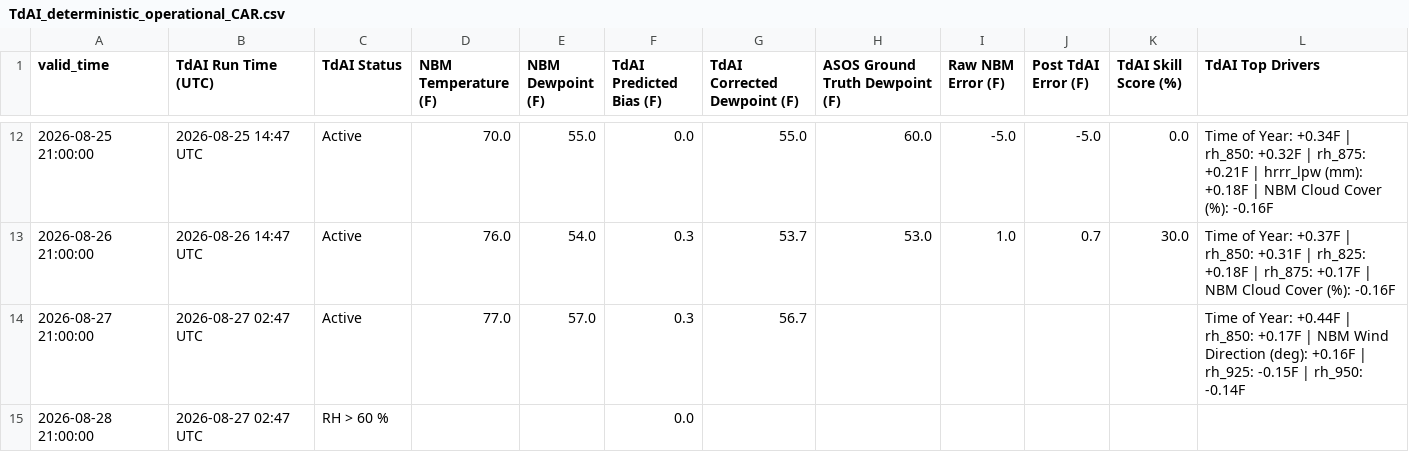
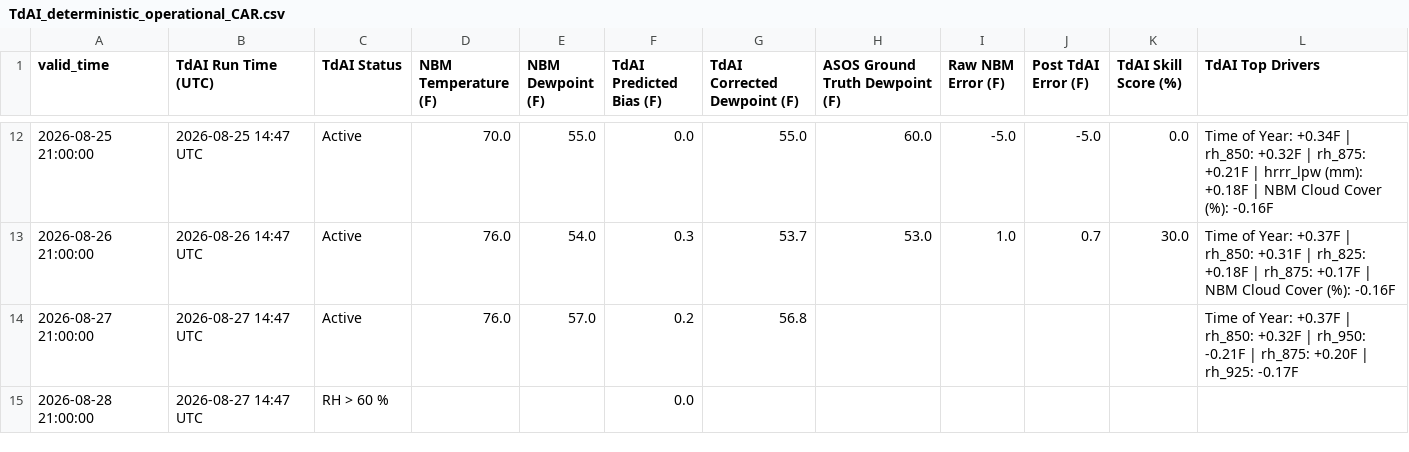
Before and after one commit to sean838432/TdAI, a CSV file: deterministic_output/TdAI_deterministic_operational_CAR.csv, drawn as a sheet; only a part is shown, gaps mark what is left out.

```diff
--- a/deterministic_output/TdAI_deterministic_operational_CAR.csv
+++ b/deterministic_output/TdAI_deterministic_operational_CAR.csv
@@ -13,3 +13,3 @@ valid_time,TdAI Run Time (UTC),TdAI Status,NBM Temperature (F),NBM Dewpoint (F),
 2026-08-26 21:00:00,2026-08-26 14:47 UTC,Active,76.0,54.0,0.3,53.7,53.0,1.0,0.7,30.0,Time of Year: +0.37F | rh_850: +0.31F | rh_825: +0.18F | rh_875: +0.17F | NBM Cloud Cover (%): -0.16F
-2026-08-27 21:00:00,2026-08-27 02:47 UTC,Active,77.0,57.0,0.3,56.7,,,,,Time of Year: +0.44F | rh_850: +0.17F | NBM Wind Direction (deg): +0.16F | rh_925: -0.15F | rh_950: -0.14F
-2026-08-28 21:00:00,2026-08-27 02:47 UTC,RH > 60 %,,,0.0,,,,,,
+2026-08-27 21:00:00,2026-08-27 14:47 UTC,Active,76.0,57.0,0.2,56.8,,,,,Time of Year: +0.37F | rh_850: +0.32F | rh_950: -0.21F | rh_875: +0.20F | rh_925: -0.17F
+2026-08-28 21:00:00,2026-08-27 14:47 UTC,RH > 60 %,,,0.0,,,,,,
```
Also changed, not shown: deterministic_output/TdAI_deterministic_operational_BGR.csv, deterministic_output/TdAI_deterministic_operational_GNR.csv, 9 other files.
